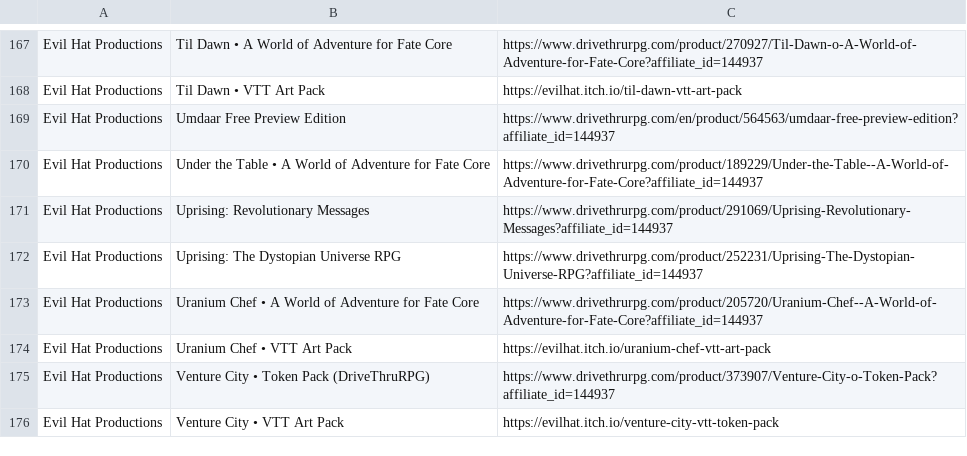
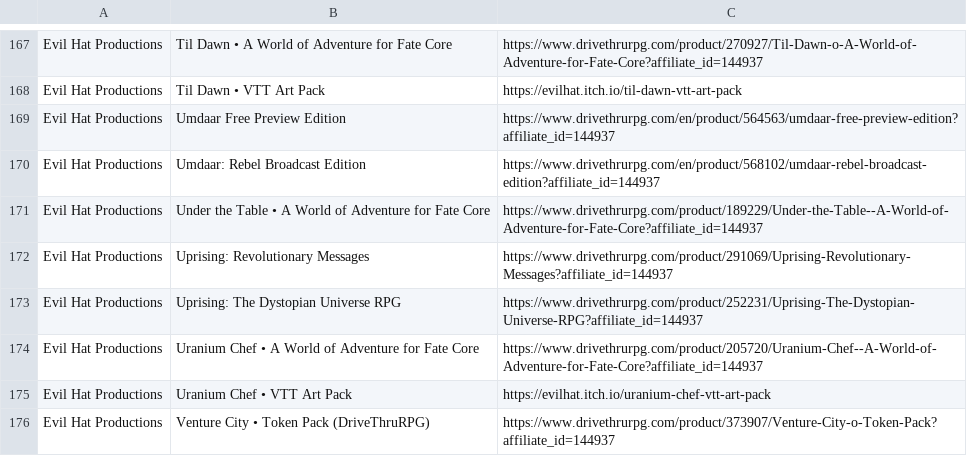
Before and after one commit to fate-srd/fate-product-list, a CSV file: fate-product-list.csv, drawn as a sheet; only a part is shown, gaps mark what is left out; the shorter side is filled out with more unchanged rows; the diff names each change by its address in the sheet, - before the commit and + after, or states it on an @@ line.

Commit message:
add-umdaar-rebel-broadcast-edition

```diff
--- a/fate-product-list.csv
+++ b/fate-product-list.csv
+row 170: Evil Hat Productions | Umdaar: Rebel Broadcast Edition | https://www.drivethrurpg.com/en/product/568102/umdaar-rebel-broadcast-edition?affiliate_id=144937
```
